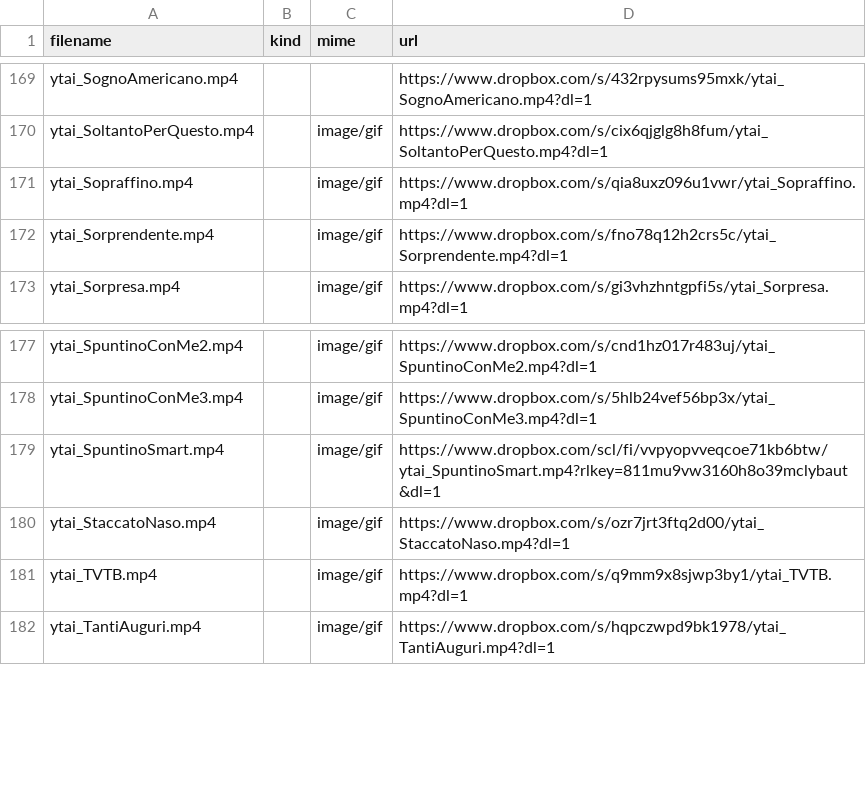
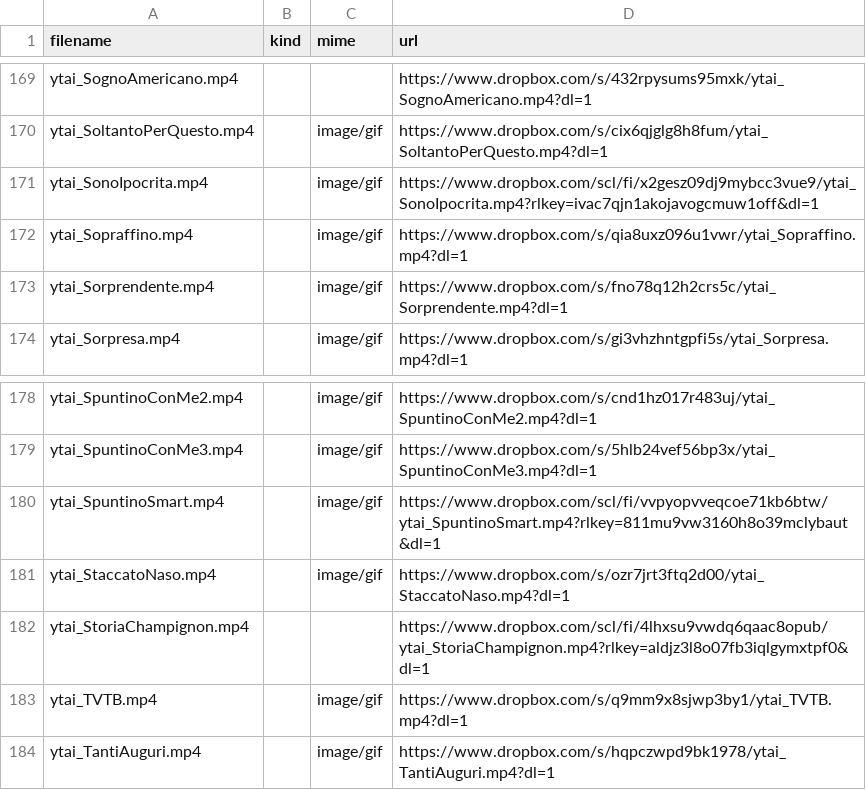
Before and after one commit to benkio/sBots, a CSV file: youTuboAncheI0Bot/ytai_list.csv, drawn as a sheet; only a part is shown, gaps mark what is left out.

Commit message:
Add `StoriaChampignon` & `SonoIpocrita`

```diff
--- a/youTuboAncheI0Bot/ytai_list.csv
+++ b/youTuboAncheI0Bot/ytai_list.csv
@@ -170,2 +170,3 @@ ytai_SognoAmericano.mp4,,,https://www.dropbox.com/s/432rpysums95mxk/ytai_SognoAm
 ytai_SoltantoPerQuesto.mp4,,image/gif,https://www.dropbox.com/s/cix6qjglg8h8fum/ytai_SoltantoPerQuesto.mp4?dl=1
+ytai_SonoIpocrita.mp4,,image/gif,https://www.dropbox.com/scl/fi/x2gesz09dj9mybcc3vue9/ytai_SonoIpocrita.mp4?rlkey=ivac7qjn1akojavogcmuw1off&dl=1
 ytai_Sopraffino.mp4,,image/gif,https://www.dropbox.com/s/qia8uxz096u1vwr/ytai_Sopraffino.mp4?dl=1
@@ -180,2 +181,3 @@ ytai_SpuntinoSmart.mp4,,image/gif,https://www.dropbox.com/scl/fi/vvpyopvveqcoe71
 ytai_StaccatoNaso.mp4,,image/gif,https://www.dropbox.com/s/ozr7jrt3ftq2d00/ytai_StaccatoNaso.mp4?dl=1
+ytai_StoriaChampignon.mp4,,,https://www.dropbox.com/scl/fi/4lhxsu9vwdq6qaac8opub/ytai_StoriaChampignon.mp4?rlkey=aldjz3l8o07fb3iqlgymxtpf0&dl=1
 ytai_TVTB.mp4,,image/gif,https://www.dropbox.com/s/q9mm9x8sjwp3by1/ytai_TVTB.mp4?dl=1
```
Also changed, not shown: 3 other files.
